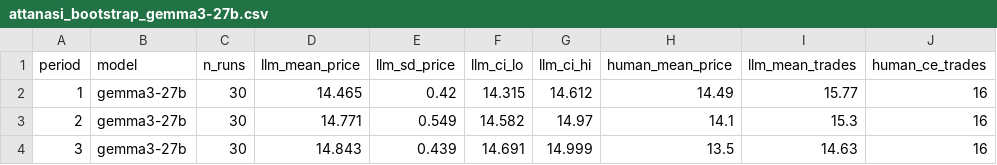
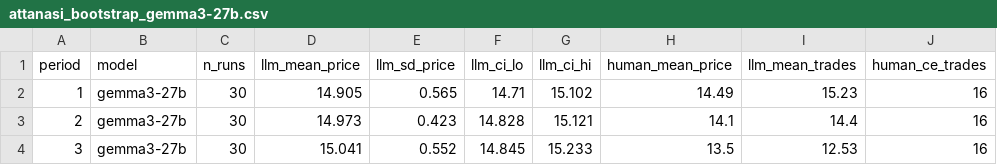
Before and after one commit to nencydhameja/GS-LLM-Traders, a CSV file: output/attanasi_bootstrap_gemma3-27b.csv, drawn as a sheet; only a part is shown; the diff names each change by its address in the sheet, - before the commit and + after, or states it on an @@ line.

Commit message:
Add output: Persona Ablation on 2026-06-11

```diff
--- a/output/attanasi_bootstrap_gemma3-27b.csv
+++ b/output/attanasi_bootstrap_gemma3-27b.csv
-D2 (llm_mean_price): 14.465
+D2 (llm_mean_price): 14.905
-E2 (llm_sd_price): 0.42
+E2 (llm_sd_price): 0.565
-F2 (llm_ci_lo): 14.315
+F2 (llm_ci_lo): 14.71
-G2 (llm_ci_hi): 14.612
+G2 (llm_ci_hi): 15.102
-I2 (llm_mean_trades): 15.77
+I2 (llm_mean_trades): 15.23
-D3 (llm_mean_price): 14.771
+D3 (llm_mean_price): 14.973
-E3 (llm_sd_price): 0.549
+E3 (llm_sd_price): 0.423
-F3 (llm_ci_lo): 14.582
+F3 (llm_ci_lo): 14.828
-G3 (llm_ci_hi): 14.97
+G3 (llm_ci_hi): 15.121
-I3 (llm_mean_trades): 15.3
+I3 (llm_mean_trades): 14.4
-D4 (llm_mean_price): 14.843
+D4 (llm_mean_price): 15.041
-E4 (llm_sd_price): 0.439
+E4 (llm_sd_price): 0.552
-F4 (llm_ci_lo): 14.691
+F4 (llm_ci_lo): 14.845
-G4 (llm_ci_hi): 14.999
+G4 (llm_ci_hi): 15.233
-I4 (llm_mean_trades): 14.63
+I4 (llm_mean_trades): 12.53
```
Also changed, not shown: 3 other files.
